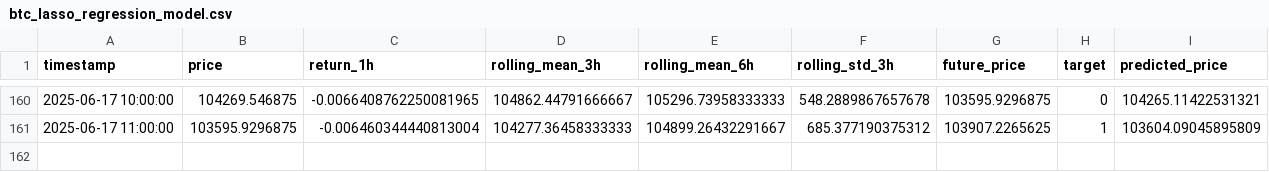
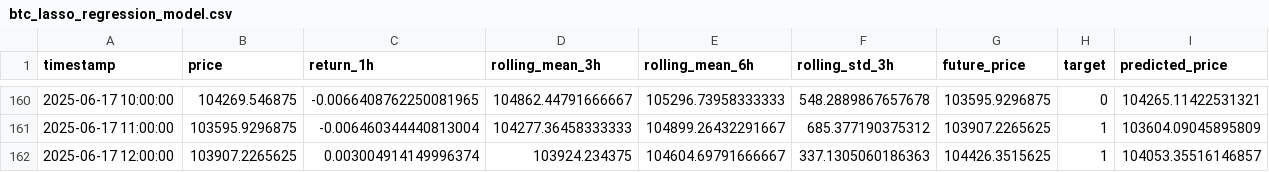
Before and after one commit to Cyberpunk379/btc_ml_dashboard, a CSV file: models/btc_lasso_regression_model.csv, drawn as a sheet; only a part is shown, gaps mark what is left out.

Commit message:
Fix: Adjusted timezone handling and corrected column reference in BTC data pipeline

```diff
--- a/models/btc_lasso_regression_model.csv
+++ b/models/btc_lasso_regression_model.csv
@@ -161 +161,2 @@ timestamp,price,return_1h,rolling_mean_3h,rolling_mean_6h,rolling_std_3h,future_
 2025-06-17 11:00:00,103595.9296875,-0.006460344440813004,104277.36458333333,104899.26432291667,685.377190375312,103907.2265625,1,103604.09045895809
+2025-06-17 12:00:00,103907.2265625,0.003004914149996374,103924.234375,104604.69791666667,337.1305060186363,104426.3515625,1,104053.35516146857
```
Also changed, not shown: data/btc_feature.csv, models/btc_logistic_regression_model.csv, 5 other files.
